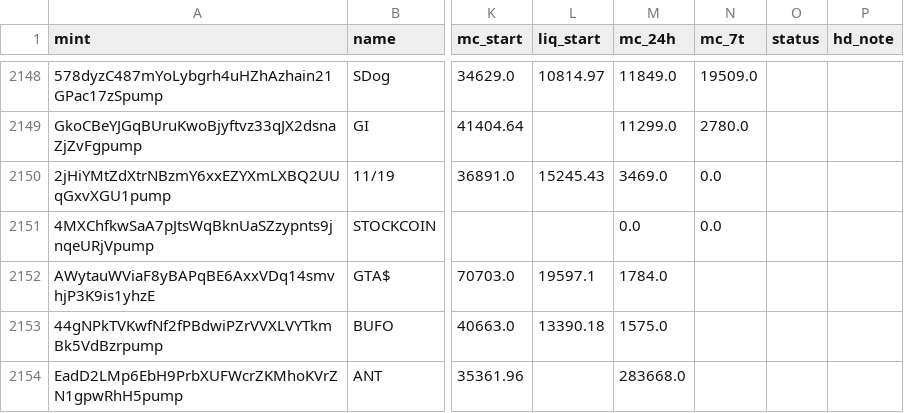
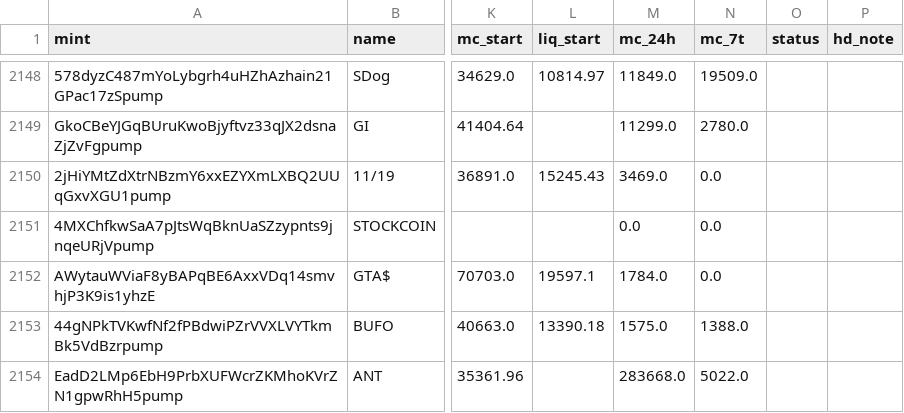
Before and after one commit to tobzwil89/insider, a CSV file: daten/wale/memecoins.csv, drawn as a sheet; only a part is shown, gaps mark what is left out; the diff covers the shown part only; the diff names each change by its address in the sheet, - before the commit and + after, or states it on an @@ line.

```diff
--- a/daten/wale/memecoins.csv
+++ b/daten/wale/memecoins.csv
-N2152 (mc_7t): (empty)
+N2152 (mc_7t): 0.0
-N2153 (mc_7t): (empty)
+N2153 (mc_7t): 1388.0
-N2154 (mc_7t): (empty)
+N2154 (mc_7t): 5022.0
```
Also changed, not shown: 5 added rows and 4 edited cells elsewhere in this file, daten/wale/tagesfluss.csv, 2 other files.
